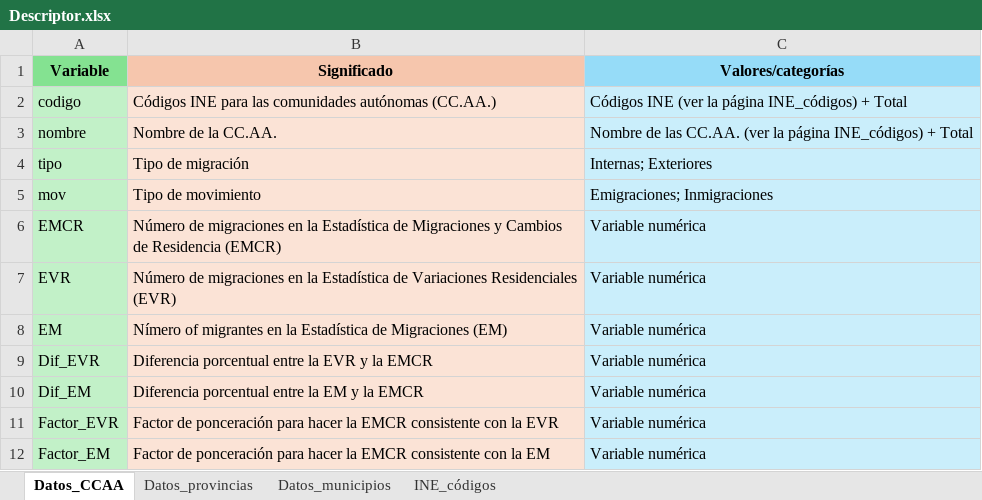
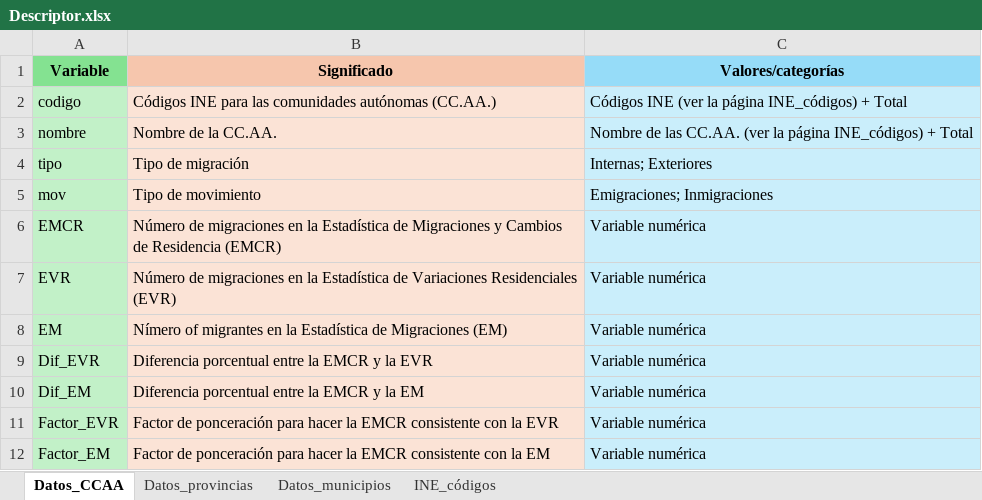
Before and after one commit to MiguelGonzalezLeonardo/Factores_EMCR_INE, an Excel workbook: Descriptor.xlsx, sheet Datos_CCAA, drawn as a sheet; values as stored, in another font and other column widths than the file's, no borders; the diff names each change by its address in the sheet, - before the commit and + after, or states it on an @@ line.

```diff
--- a/Descriptor.xlsx (sheet Datos_CCAA)
+++ b/Descriptor.xlsx (sheet Datos_CCAA)
-B9 (Significado): Diferencia porcentual entre la EVR y la EMCR
+B9 (Significado): Diferencia porcentual entre la EMCR y la EVR
-B10 (Significado): Diferencia porcentual entre la EM y la EMCR
+B10 (Significado): Diferencia porcentual entre la EMCR y la EM
```
Also changed, not shown: sheet Datos_provincias, sheet Datos_municipios.
